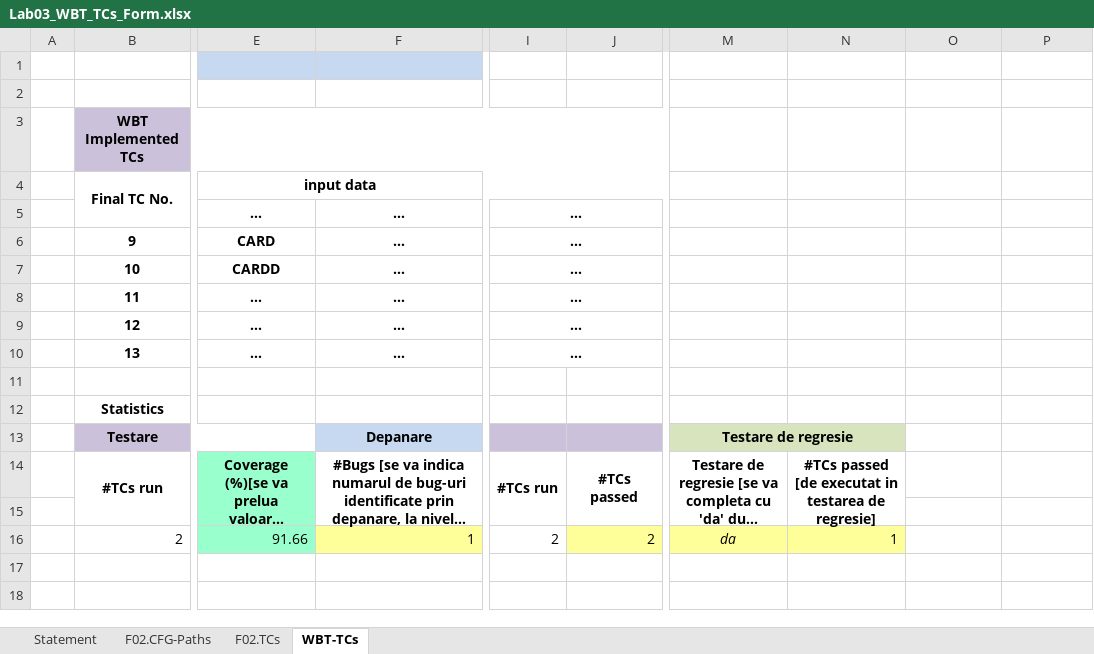
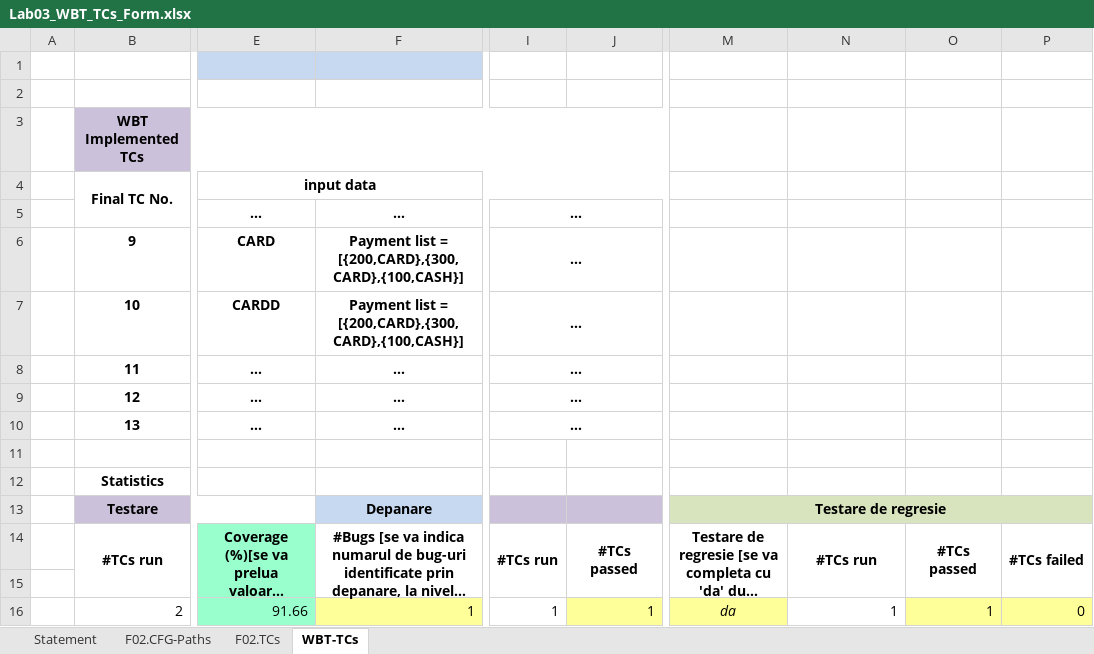
Before and after one commit to LorenaGrigorescu/CodeBusters, an Excel workbook: Docs/Lab03/Lab03_WBT_TCs_Form.xlsx, sheet WBT-TCs, drawn as a sheet; only a part is shown, gaps mark what is left out; long unchanged cells end in …; values as stored, in another font and other column widths than the file's, no borders; the diff names each change by its address in the sheet, - before the commit and + after, or states it on an @@ line.

```diff
--- a/Docs/Lab03/Lab03_WBT_TCs_Form.xlsx (sheet WBT-TCs)
+++ b/Docs/Lab03/Lab03_WBT_TCs_Form.xlsx (sheet WBT-TCs)
-F6:F7: …
+F6:F7: Payment list = [{200,CARD},{300,CARD},{100,CASH}]
-M13:N13 merged
+M13:P13 merged
-O13:P13 fill: none
+O13:P13 fill: #D7E4BD
-N14: #TCs passed [de executat in testarea de regresie]
+N14: #TCs run
-O14: (empty)
+O14: #TCs passed
+O14:O15 merged
-P14: (empty)
+P14: #TCs failed
+P14:P15 merged
-I16: 2
+I16: 1
-J16: 2
+J16: 1
-N16 fill: #FFFF99
+N16 fill: none
-O16: (empty)
+O16: 1
-O16:P16 fill: none
+O16:P16 fill: #FFFF99
-P16: (empty)
+P16: 0
```
Also changed, not shown: sheet F02.TCs, sheet F02.CFG-Paths, formulas that keep their value, 5 other files.
